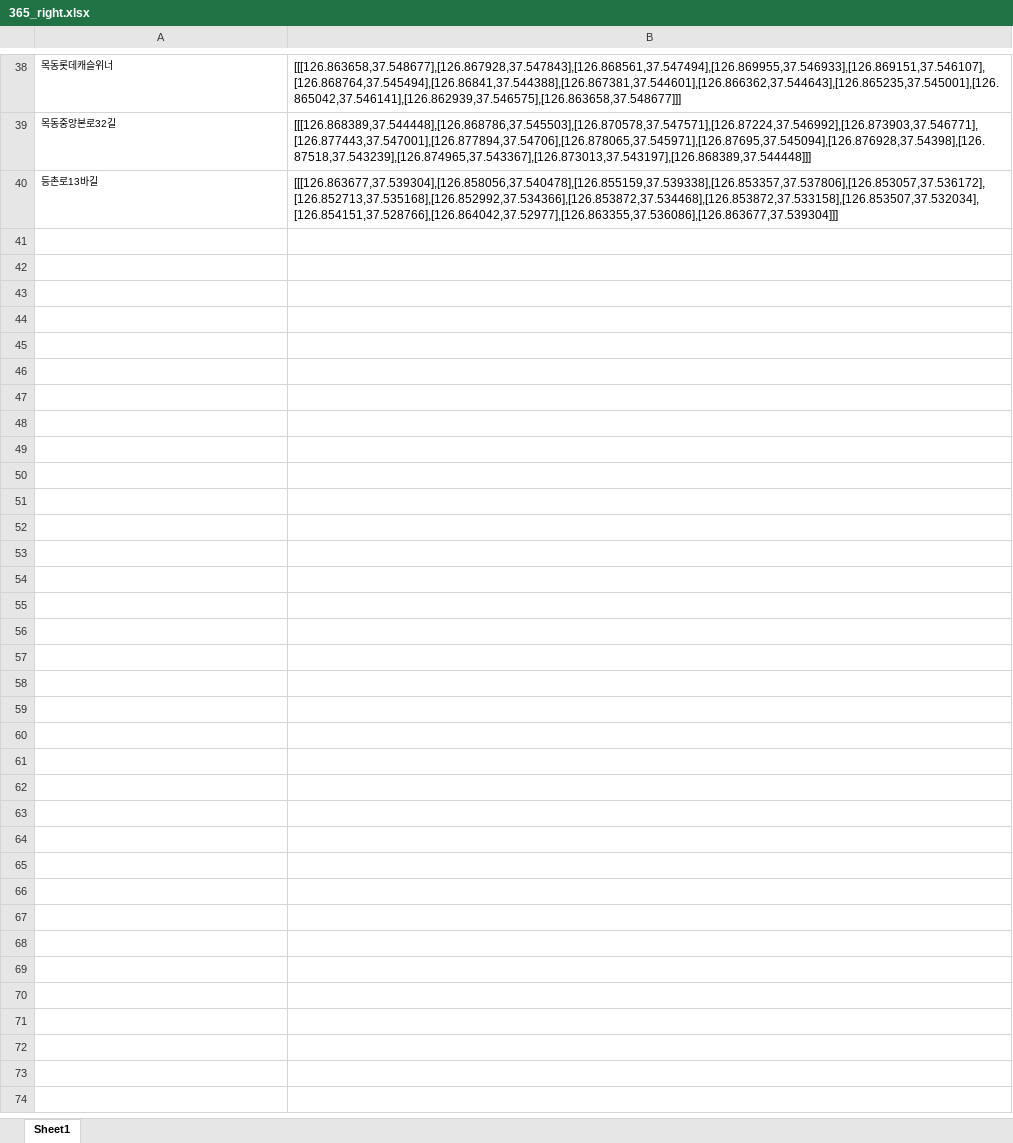
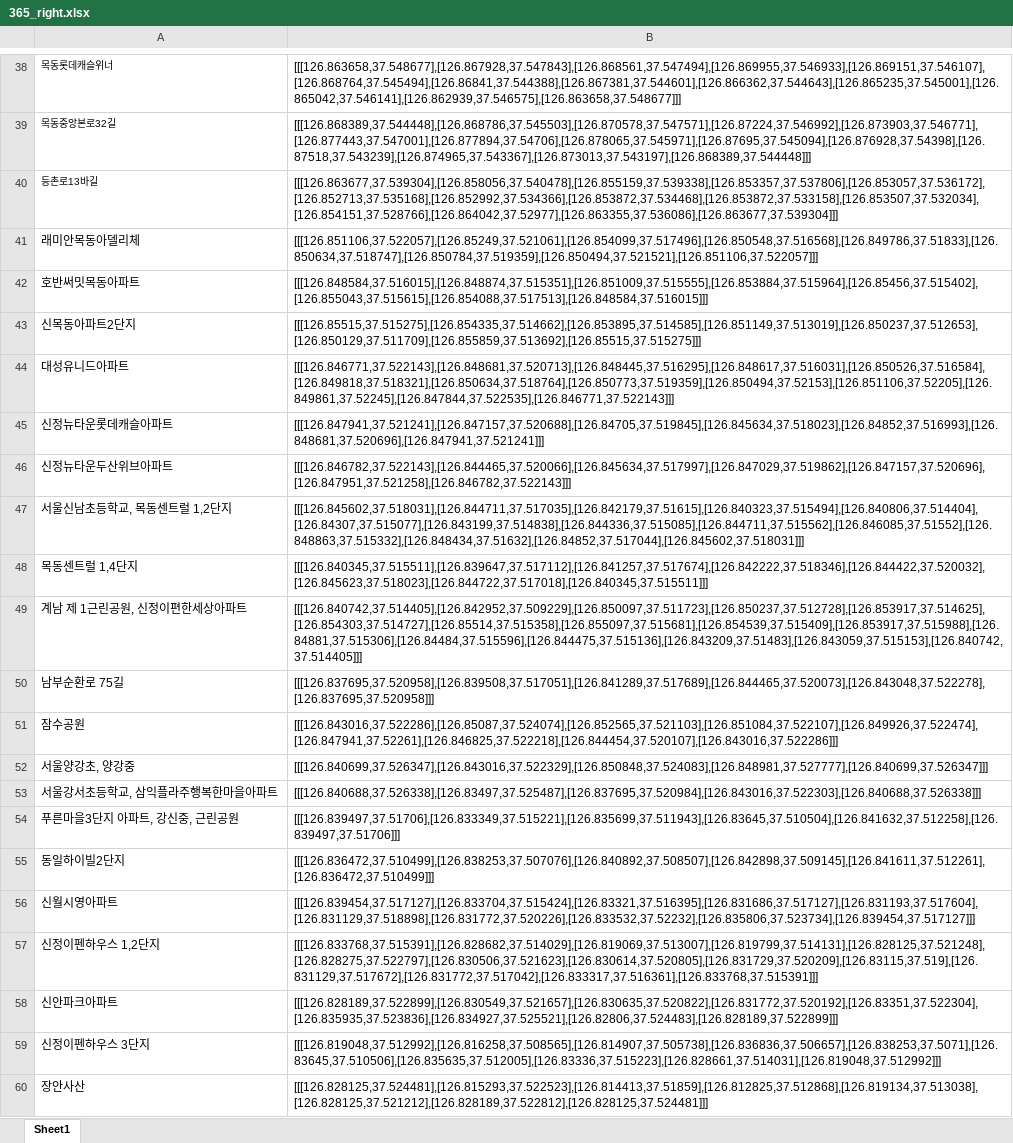
Before and after one commit to hohi1114/med_local, an Excel workbook: public/365_right.xlsx, sheet Sheet1, drawn as a sheet; only a part is shown, gaps mark what is left out; values as stored, in another font and other column widths than the file's, no borders; the diff covers the shown part only; the diff names each change by its address in the sheet, - before the commit and + after, or states it on an @@ line.

```diff
--- a/public/365_right.xlsx (sheet Sheet1)
+++ b/public/365_right.xlsx (sheet Sheet1)
+row 41: 래미안목동아델리체 | [[[126.851106,37.522057],[126.85249,37.521061],[126.854099,37.517496],[126.850548,37.516568],[126.849786,37.51833],[126.850634,37.518747],[126.850784,37.519359],[126.850494,37.521521],[126.851106,37.522057]]]
+row 42: 호반써밋목동아파트 | [[[126.848584,37.516015],[126.848874,37.515351],[126.851009,37.515555],[126.853884,37.515964],[126.85456,37.515402],[126.855043,37.515615],[126.854088,37.517513],[126.848584,37.516015]]]
+row 43: 신목동아파트2단지 | [[[126.85515,37.515275],[126.854335,37.514662],[126.853895,37.514585],[126.851149,37.513019],[126.850237,37.512653],[126.850129,37.511709],[126.855859,37.513692],[126.85515,37.515275]]]
+row 44: 대성유니드아파트 | [[[126.846771,37.522143],[126.848681,37.520713],[126.848445,37.516295],[126.848617,37.516031],[126.850526,37.516584],[126.849818,37.518321],[126.850634,37.518764],[126.850773,37.519359],[126.850494,37.52153],[126.851106,37.52205],[126.849861,37.52245],[126.847844,37.522535],[126.846771,37.522143]]]
+row 45: 신정뉴타운롯데캐슬아파트 | [[[126.847941,37.521241],[126.847157,37.520688],[126.84705,37.519845],[126.845634,37.518023],[126.84852,37.516993],[126.848681,37.520696],[126.847941,37.521241]]]
+row 46: 신정뉴타운두산위브아파트 | [[[126.846782,37.522143],[126.844465,37.520066],[126.845634,37.517997],[126.847029,37.519862],[126.847157,37.520696],[126.847951,37.521258],[126.846782,37.522143]]]
+row 47: 서울신남초등학교, 목동센트럴 1,2단지 | [[[126.845602,37.518031],[126.844711,37.517035],[126.842179,37.51615],[126.840323,37.515494],[126.840806,37.514404],[126.84307,37.515077],[126.843199,37.514838],[126.844336,37.515085],[126.844711,37.515562],[126.846085,37.51552],[126.848863,37.515332],[126.848434,37.51632],[126.84852,37.517044],[126.845602,37.518031]]]
+row 48: 목동센트럴 1,4단지 | [[[126.840345,37.515511],[126.839647,37.517112],[126.841257,37.517674],[126.842222,37.518346],[126.844422,37.520032],[126.845623,37.518023],[126.844722,37.517018],[126.840345,37.515511]]]
+row 49: 계남 제 1근린공원, 신정이편한세상아파트 | [[[126.840742,37.514405],[126.842952,37.509229],[126.850097,37.511723],[126.850237,37.512728],[126.853917,37.514625],[126.854303,37.514727],[126.85514,37.515358],[126.855097,37.515681],[126.854539,37.515409],[126.853917,37.515988],[126.84881,37.515306],[126.84484,37.515596],[126.844475,37.515136],[126.843209,37.51483],[126.843059,37.515153],[126.840742,37.514405]]]
+row 50: 남부순환로 75길 | [[[126.837695,37.520958],[126.839508,37.517051],[126.841289,37.517689],[126.844465,37.520073],[126.843048,37.522278],[126.837695,37.520958]]]
+row 51: 잠수공원 | [[[126.843016,37.522286],[126.85087,37.524074],[126.852565,37.521103],[126.851084,37.522107],[126.849926,37.522474],[126.847941,37.52261],[126.846825,37.522218],[126.844454,37.520107],[126.843016,37.522286]]]
+row 52: 서울양강초, 양강중 | [[[126.840699,37.526347],[126.843016,37.522329],[126.850848,37.524083],[126.848981,37.527777],[126.840699,37.526347]]]
+row 53: 서울강서초등학교, 삼익플라주행복한마을아파트 | [[[126.840688,37.526338],[126.83497,37.525487],[126.837695,37.520984],[126.843016,37.522303],[126.840688,37.526338]]]
+row 54: 푸른마을3단지 아파트, 강신중, 근린공원 | [[[126.839497,37.51706],[126.833349,37.515221],[126.835699,37.511943],[126.83645,37.510504],[126.841632,37.512258],[126.839497,37.51706]]]
+row 55: 동일하이빌2단지 | [[[126.836472,37.510499],[126.838253,37.507076],[126.840892,37.508507],[126.842898,37.509145],[126.841611,37.512261],[126.836472,37.510499]]]
+row 56: 신월시영아파트 | [[[126.839454,37.517127],[126.833704,37.515424],[126.83321,37.516395],[126.831686,37.517127],[126.831193,37.517604],[126.831129,37.518898],[126.831772,37.520226],[126.833532,37.52232],[126.835806,37.523734],[126.839454,37.517127]]]
+row 57: 신정이펜하우스 1,2단지 | [[[126.833768,37.515391],[126.828682,37.514029],[126.819069,37.513007],[126.819799,37.514131],[126.828125,37.521248],[126.828275,37.522797],[126.830506,37.521623],[126.830614,37.520805],[126.831729,37.520209],[126.83115,37.519],[126.831129,37.517672],[126.831772,37.517042],[126.833317,37.516361],[126.833768,37.515391]]]
+row 58: 신안파크아파트 | [[[126.828189,37.522899],[126.830549,37.521657],[126.830635,37.520822],[126.831772,37.520192],[126.83351,37.522304],[126.835935,37.523836],[126.834927,37.525521],[126.82806,37.524483],[126.828189,37.522899]]]
+row 59: 신정이펜하우스 3단지 | [[[126.819048,37.512992],[126.816258,37.508565],[126.814907,37.505738],[126.836836,37.506657],[126.838253,37.5071],[126.83645,37.510506],[126.835635,37.512005],[126.83336,37.515223],[126.828661,37.514031],[126.819048,37.512992]]]
+row 60: 장안사산 | [[[126.828125,37.524481],[126.815293,37.522523],[126.814413,37.51859],[126.812825,37.512868],[126.819134,37.513038],[126.828125,37.521212],[126.828189,37.522812],[126.828125,37.524481]]]
```
Also changed, not shown: 28 added rows elsewhere in this sheet, 3 other files.
